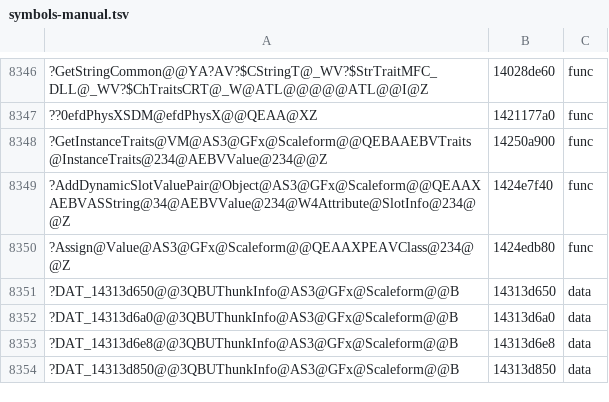
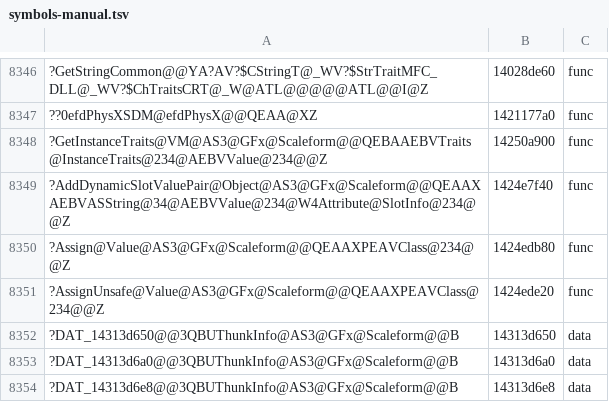
Before and after one commit to riyukuro/MS2Recomp, a TSV file: progress/symbols-manual.tsv, drawn as a sheet; only a part is shown, gaps mark what is left out; the shorter side is filled out with more unchanged rows; the diff names each change by its address in the sheet, - before the commit and + after, or states it on an @@ line.

```diff
--- a/progress/symbols-manual.tsv
+++ b/progress/symbols-manual.tsv
+row 8351: ?AssignUnsafe@Value@AS3@GFx@Scaleform@@QEAAXPEAVClass@234@@Z | 1424ede20 | func
```
